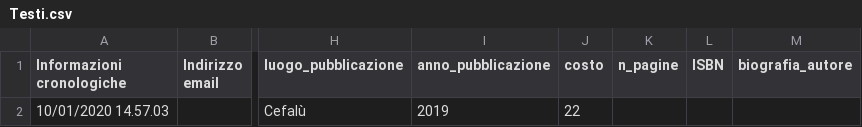
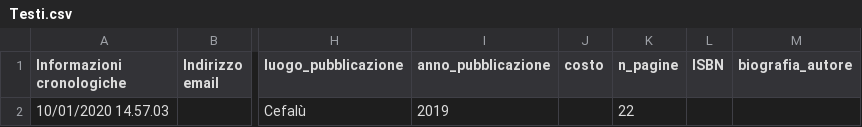
Before and after one commit to NeviereDiSicilia/nevieredisicilia.github.io, a CSV file: neviere/Testi.csv, drawn as a sheet; only a part is shown, gaps mark what is left out; the diff names each change by its address in the sheet, - before the commit and + after, or states it on an @@ line.

Commit message:
Update Testi.csv

```diff
--- a/neviere/Testi.csv
+++ b/neviere/Testi.csv
-J2 (costo): 22
+J2 (costo): (empty)
-K2 (n_pagine): (empty)
+K2 (n_pagine): 22
```
